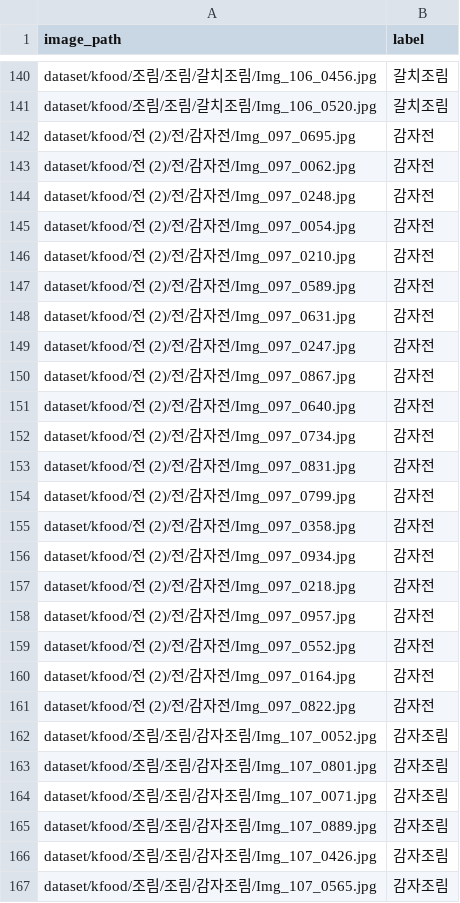
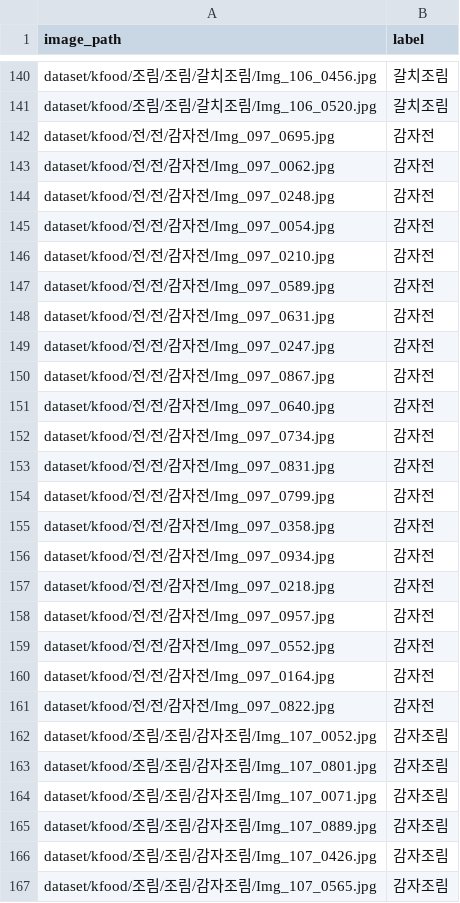
Before and after one commit to SSAFY-Foody/Foody-AI, a CSV file: vlmtraining/train_csvs/train_3.csv, drawn as a sheet; only a part is shown, gaps mark what is left out; the diff covers the shown part only.

```diff
--- a/vlmtraining/train_csvs/train_3.csv
+++ b/vlmtraining/train_csvs/train_3.csv
@@ -141,22 +141,22 @@ dataset/kfood/조림/조림/갈치조림/Img_106_0456.jpg,갈치조림
 dataset/kfood/조림/조림/갈치조림/Img_106_0520.jpg,갈치조림
-dataset/kfood/전 (2)/전/감자전/Img_097_0695.jpg,감자전
-dataset/kfood/전 (2)/전/감자전/Img_097_0062.jpg,감자전
-dataset/kfood/전 (2)/전/감자전/Img_097_0248.jpg,감자전
-dataset/kfood/전 (2)/전/감자전/Img_097_0054.jpg,감자전
-dataset/kfood/전 (2)/전/감자전/Img_097_0210.jpg,감자전
-dataset/kfood/전 (2)/전/감자전/Img_097_0589.jpg,감자전
-dataset/kfood/전 (2)/전/감자전/Img_097_0631.jpg,감자전
-dataset/kfood/전 (2)/전/감자전/Img_097_0247.jpg,감자전
-dataset/kfood/전 (2)/전/감자전/Img_097_0867.jpg,감자전
-dataset/kfood/전 (2)/전/감자전/Img_097_0640.jpg,감자전
-dataset/kfood/전 (2)/전/감자전/Img_097_0734.jpg,감자전
-dataset/kfood/전 (2)/전/감자전/Img_097_0831.jpg,감자전
-dataset/kfood/전 (2)/전/감자전/Img_097_0799.jpg,감자전
-dataset/kfood/전 (2)/전/감자전/Img_097_0358.jpg,감자전
-dataset/kfood/전 (2)/전/감자전/Img_097_0934.jpg,감자전
-dataset/kfood/전 (2)/전/감자전/Img_097_0218.jpg,감자전
-dataset/kfood/전 (2)/전/감자전/Img_097_0957.jpg,감자전
-dataset/kfood/전 (2)/전/감자전/Img_097_0552.jpg,감자전
-dataset/kfood/전 (2)/전/감자전/Img_097_0164.jpg,감자전
-dataset/kfood/전 (2)/전/감자전/Img_097_0822.jpg,감자전
+dataset/kfood/전/전/감자전/Img_097_0695.jpg,감자전
+dataset/kfood/전/전/감자전/Img_097_0062.jpg,감자전
+dataset/kfood/전/전/감자전/Img_097_0248.jpg,감자전
+dataset/kfood/전/전/감자전/Img_097_0054.jpg,감자전
+dataset/kfood/전/전/감자전/Img_097_0210.jpg,감자전
+dataset/kfood/전/전/감자전/Img_097_0589.jpg,감자전
+dataset/kfood/전/전/감자전/Img_097_0631.jpg,감자전
+dataset/kfood/전/전/감자전/Img_097_0247.jpg,감자전
+dataset/kfood/전/전/감자전/Img_097_0867.jpg,감자전
+dataset/kfood/전/전/감자전/Img_097_0640.jpg,감자전
+dataset/kfood/전/전/감자전/Img_097_0734.jpg,감자전
+dataset/kfood/전/전/감자전/Img_097_0831.jpg,감자전
+dataset/kfood/전/전/감자전/Img_097_0799.jpg,감자전
+dataset/kfood/전/전/감자전/Img_097_0358.jpg,감자전
+dataset/kfood/전/전/감자전/Img_097_0934.jpg,감자전
+dataset/kfood/전/전/감자전/Img_097_0218.jpg,감자전
+dataset/kfood/전/전/감자전/Img_097_0957.jpg,감자전
+dataset/kfood/전/전/감자전/Img_097_0552.jpg,감자전
+dataset/kfood/전/전/감자전/Img_097_0164.jpg,감자전
+dataset/kfood/전/전/감자전/Img_097_0822.jpg,감자전
 dataset/kfood/조림/조림/감자조림/Img_107_0052.jpg,감자조림
```
Also changed, not shown: 92 edited cells elsewhere in this file, vlmtraining/train_csvs/train.csv, vlmtraining/train_csvs/train_2.csv, 2 other files.
